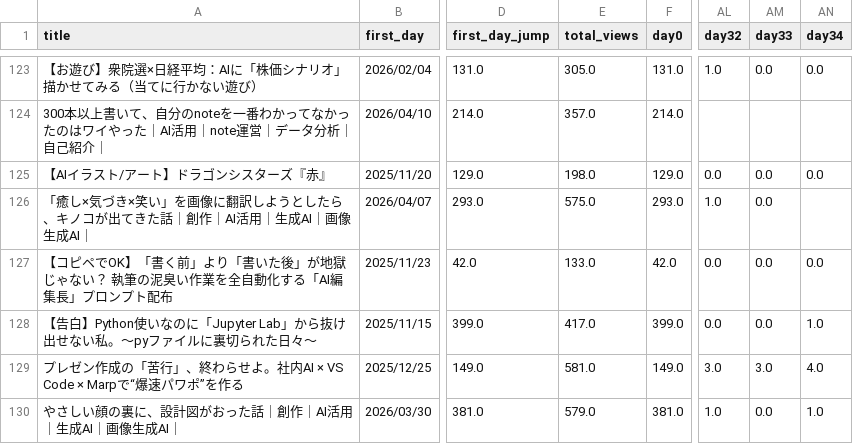
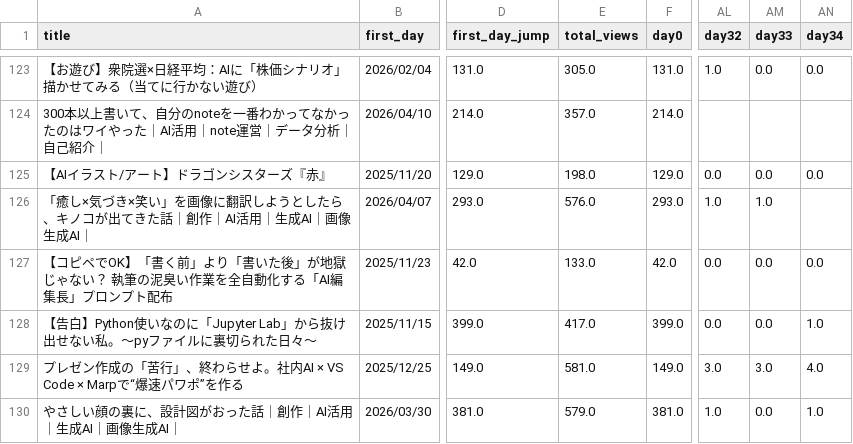
Before and after one commit to Goo-dev0505/note-wrapped, a CSV file: data/article_trend.csv, drawn as a sheet; only a part is shown, gaps mark what is left out; the diff covers the shown part only; the diff names each change by its address in the sheet, - before the commit and + after, or states it on an @@ line.

```diff
--- a/data/article_trend.csv
+++ b/data/article_trend.csv
-E126 (total_views): 575.0
+E126 (total_views): 576.0
-AM126 (day33): 0.0
+AM126 (day33): 1.0
```
Also changed, not shown: 101 edited cells elsewhere in this file, data/article_quality.csv, data/asset_articles.csv, 5 other files.
